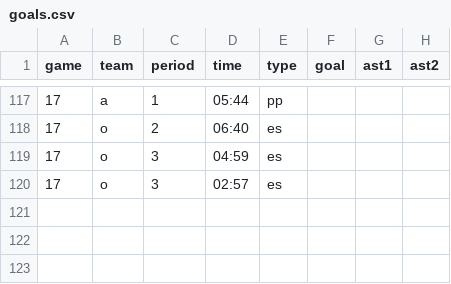
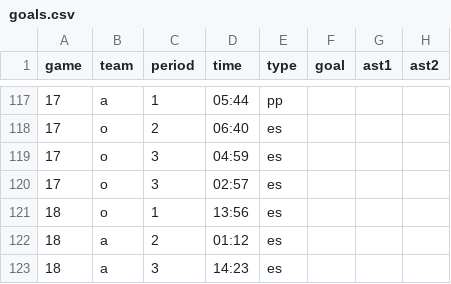
Before and after one commit to werntzp/hockey-stats, a CSV file: goals.csv, drawn as a sheet; only a part is shown, gaps mark what is left out; the diff names each change by its address in the sheet, - before the commit and + after, or states it on an @@ line.

Commit message:
Update goals.csv

```diff
--- a/goals.csv
+++ b/goals.csv
+row 121: 18 | o | 1 | 13:56 | es
+row 122: 18 | a | 2 | 01:12 | es
+row 123: 18 | a | 3 | 14:23 | es
```
